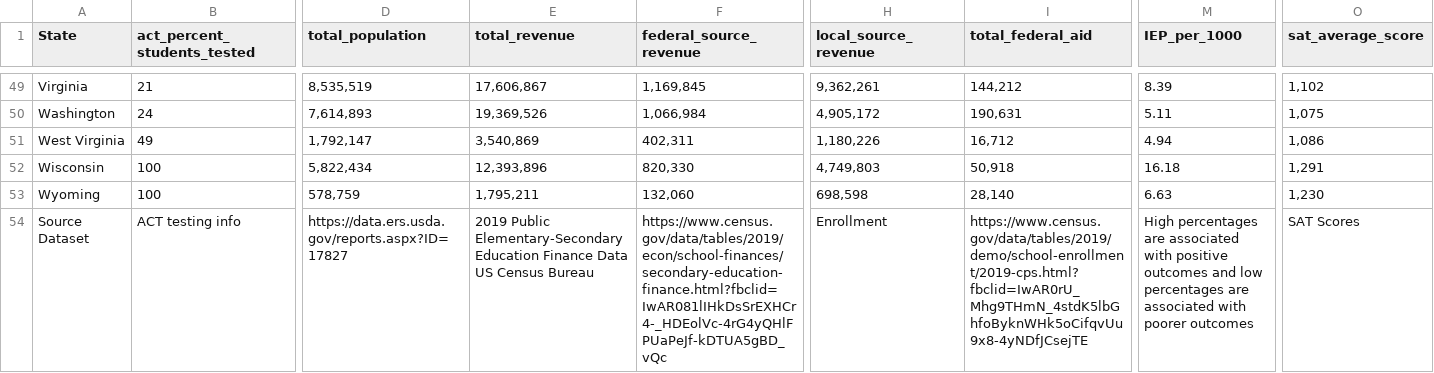
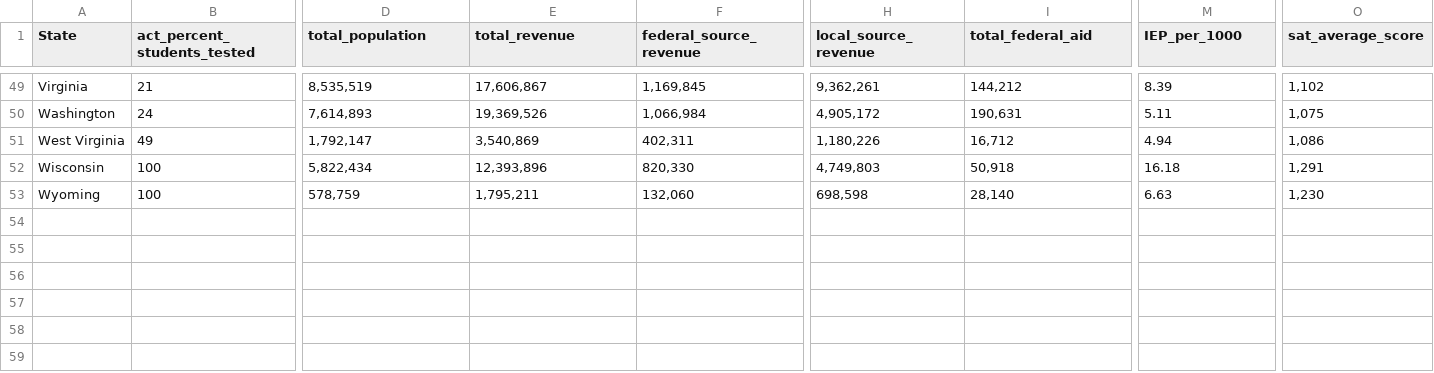
Before and after one commit to johntchen/education-info-visualizations, a CSV file: education.csv, drawn as a sheet; only a part is shown, gaps mark what is left out; rows hold the shown columns only; the diff names each change by its address in the sheet, - before the commit and + after, or states it on an @@ line.

Commit message:
update education.csv

```diff
--- a/education.csv
+++ b/education.csv
-row 54: Source Dataset | ACT testing info | https://data.ers.usda.gov/reports.aspx?ID=17827 | 2019 Public Elementary-Secondary Education Finance Data US Census Bureau | https://www.census.gov/data/tables/2019/econ/school-finances/secondary-education-finance.html?fbclid=IwAR081lIHkDsSrEXHCr4-_HDEolVc-4rG4yQHlFPUaPeJf-kDTUA5gBD_vQc | Enrollment | https://www.census.gov/data/tables/2019/demo/school-enrollment/2019-cps.html?fbclid=IwAR0rU_Mhg9THmN_4stdK5lbGhfoByknWHk5oCifqvUu9x8-4yNDfJCsejTE | High percentages are associated with positive outcomes and low percentages are associated with poorer outcomes | SAT Scores
```
Also changed, not shown: small multiple radar yu/education.csv, small multiple radar/education.csv, 4 other files.
